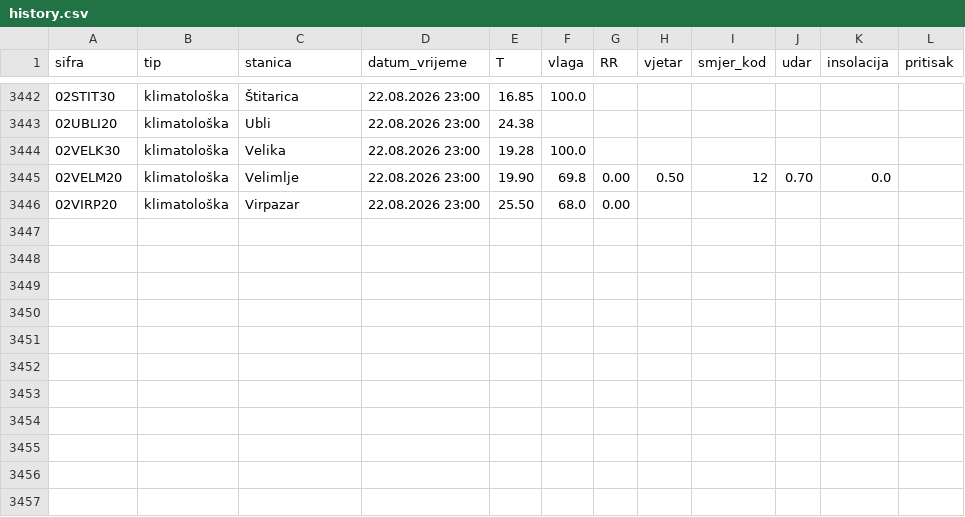
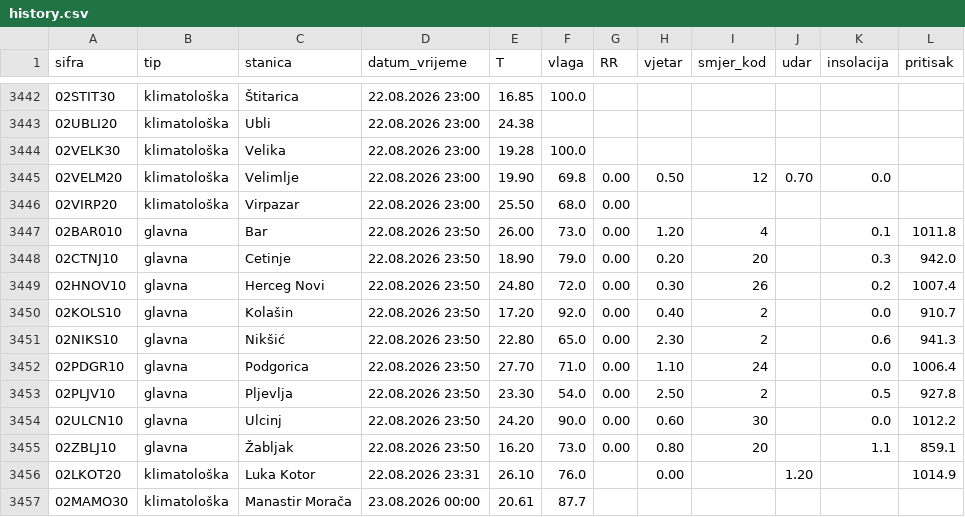
Before and after one commit to forkusis/MeteoMNEv3, a CSV file: data/history.csv, drawn as a sheet; only a part is shown, gaps mark what is left out; the diff names each change by its address in the sheet, - before the commit and + after, or states it on an @@ line.

```diff
--- a/data/history.csv
+++ b/data/history.csv
+row 3447: 02BAR010 | glavna | Bar | 22.08.2026 23:50 | 26.00 | 73.0 | 0.00 | 1.20 | 4 |  | 0.1 | 1011.8
+row 3448: 02CTNJ10 | glavna | Cetinje | 22.08.2026 23:50 | 18.90 | 79.0 | 0.00 | 0.20 | 20 |  | 0.3 | 942.0
+row 3449: 02HNOV10 | glavna | Herceg Novi | 22.08.2026 23:50 | 24.80 | 72.0 | 0.00 | 0.30 | 26 |  | 0.2 | 1007.4
+row 3450: 02KOLS10 | glavna | Kolašin | 22.08.2026 23:50 | 17.20 | 92.0 | 0.00 | 0.40 | 2 |  | 0.0 | 910.7
+row 3451: 02NIKS10 | glavna | Nikšić | 22.08.2026 23:50 | 22.80 | 65.0 | 0.00 | 2.30 | 2 |  | 0.6 | 941.3
+row 3452: 02PDGR10 | glavna | Podgorica | 22.08.2026 23:50 | 27.70 | 71.0 | 0.00 | 1.10 | 24 |  | 0.0 | 1006.4
+row 3453: 02PLJV10 | glavna | Pljevlja | 22.08.2026 23:50 | 23.30 | 54.0 | 0.00 | 2.50 | 2 |  | 0.5 | 927.8
+row 3454: 02ULCN10 | glavna | Ulcinj | 22.08.2026 23:50 | 24.20 | 90.0 | 0.00 | 0.60 | 30 |  | 0.0 | 1012.2
+row 3455: 02ZBLJ10 | glavna | Žabljak | 22.08.2026 23:50 | 16.20 | 73.0 | 0.00 | 0.80 | 20 |  | 1.1 | 859.1
+row 3456: 02LKOT20 | klimatološka | Luka Kotor | 22.08.2026 23:31 | 26.10 | 76.0 |  | 0.00 |  | 1.20 |  | 1014.9
+row 3457: 02MAMO30 | klimatološka | Manastir Morača | 23.08.2026 00:00 | 20.61 | 87.7
```
Also changed, not shown: 17 other files.
